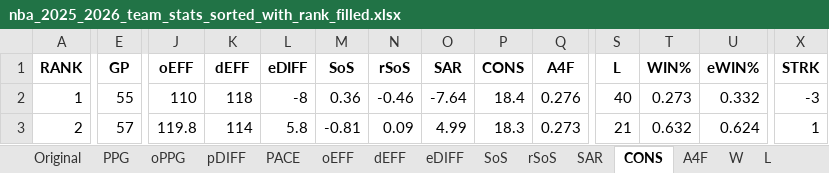
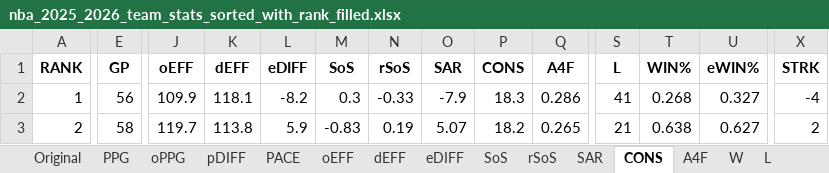
Before and after one commit to JadenDabreo/PlayerValue, an Excel workbook: Team_stats/nba_2025_2026_team_stats_sorted_with_rank_filled.xlsx, sheet CONS, drawn as a sheet; only a part is shown, gaps mark what is left out; values as stored, in another font and other column widths than the file's, no borders; the diff covers the shown part only; the diff names each change by its address in the sheet, - before the commit and + after, or states it on an @@ line.

```diff
--- a/Team_stats/nba_2025_2026_team_stats_sorted_with_rank_filled.xlsx (sheet CONS)
+++ b/Team_stats/nba_2025_2026_team_stats_sorted_with_rank_filled.xlsx (sheet CONS)
-E2 (GP): 55
+E2 (GP): 56
-J2 (oEFF): 110
+J2 (oEFF): 109.9
-K2 (dEFF): 118
+K2 (dEFF): 118.1
-L2 (eDIFF): -8
+L2 (eDIFF): -8.2
-M2 (SoS): 0.36
+M2 (SoS): 0.3
-N2 (rSoS): -0.46
+N2 (rSoS): -0.33
-O2 (SAR): -7.64
+O2 (SAR): -7.9
-P2 (CONS): 18.4
+P2 (CONS): 18.3
-Q2 (A4F): 0.276
+Q2 (A4F): 0.286
-S2 (L): 40
+S2 (L): 41
-T2 (WIN%): 0.273
+T2 (WIN%): 0.268
-U2 (eWIN%): 0.332
+U2 (eWIN%): 0.327
-X2 (STRK): -3
+X2 (STRK): -4
-E3 (GP): 57
+E3 (GP): 58
-J3 (oEFF): 119.8
+J3 (oEFF): 119.7
-K3 (dEFF): 114
+K3 (dEFF): 113.8
-L3 (eDIFF): 5.8
+L3 (eDIFF): 5.9
-M3 (SoS): -0.81
+M3 (SoS): -0.83
-N3 (rSoS): 0.09
+N3 (rSoS): 0.19
-O3 (SAR): 4.99
+O3 (SAR): 5.07
-P3 (CONS): 18.3
+P3 (CONS): 18.2
-Q3 (A4F): 0.273
+Q3 (A4F): 0.265
-T3 (WIN%): 0.632
+T3 (WIN%): 0.638
-U3 (eWIN%): 0.624
+U3 (eWIN%): 0.627
-X3 (STRK): 1
+X3 (STRK): 2
```
Also changed, not shown: 2 added rows, 2 removed rows and 367 edited cells elsewhere in this sheet, sheet A4F, sheet rSoS, sheet ACH, sheet SoS, sheet L, sheet PPG, 12 more sheets, Contracts/basketball_reference_contracts_with_teams.xlsx, DARKO_stats/darko_talent_processed_2026.xlsx, 7 other files.
